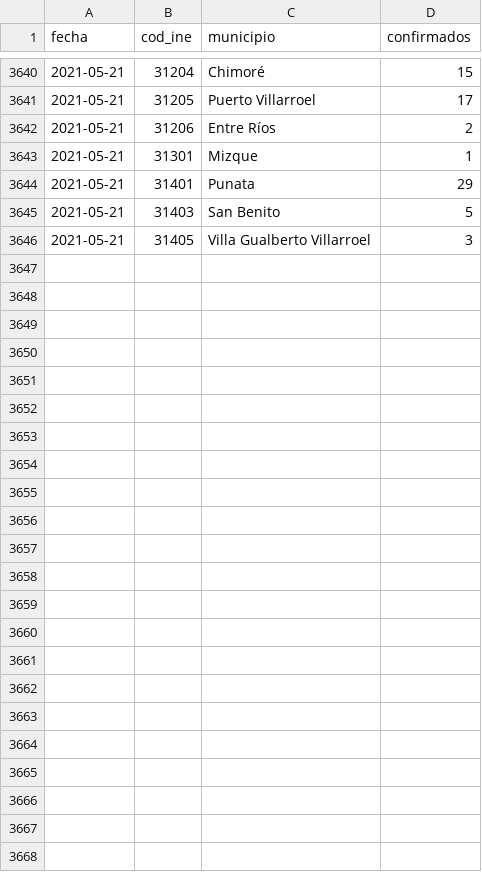
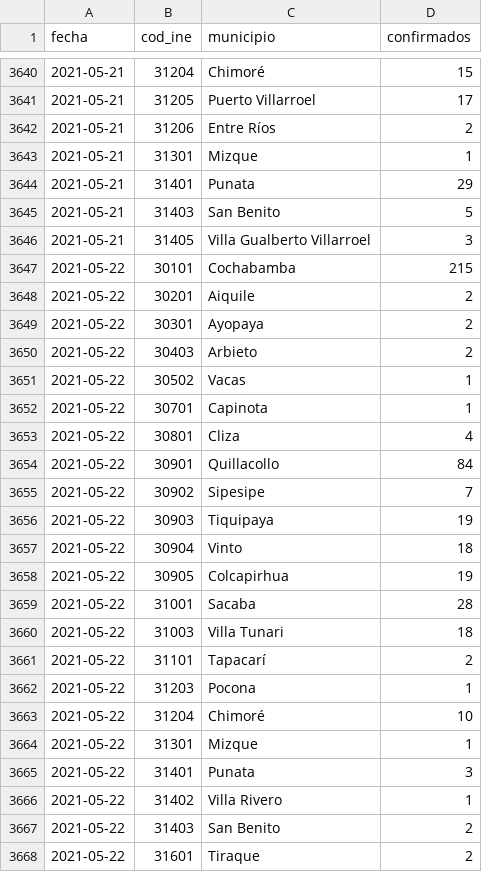
Before and after one commit to mauforonda/covid19bolivia-municipal, a CSV file: cochabamba.csv, drawn as a sheet; only a part is shown, gaps mark what is left out; the diff names each change by its address in the sheet, - before the commit and + after, or states it on an @@ line.

Commit message:
[ci] actualización

```diff
--- a/cochabamba.csv
+++ b/cochabamba.csv
+row 3647: 2021-05-22 | 30101 | Cochabamba | 215
+row 3648: 2021-05-22 | 30201 | Aiquile | 2
+row 3649: 2021-05-22 | 30301 | Ayopaya | 2
+row 3650: 2021-05-22 | 30403 | Arbieto | 2
+row 3651: 2021-05-22 | 30502 | Vacas | 1
+row 3652: 2021-05-22 | 30701 | Capinota | 1
+row 3653: 2021-05-22 | 30801 | Cliza | 4
+row 3654: 2021-05-22 | 30901 | Quillacollo | 84
+row 3655: 2021-05-22 | 30902 | Sipesipe | 7
+row 3656: 2021-05-22 | 30903 | Tiquipaya | 19
+row 3657: 2021-05-22 | 30904 | Vinto | 18
+row 3658: 2021-05-22 | 30905 | Colcapirhua | 19
+row 3659: 2021-05-22 | 31001 | Sacaba | 28
+row 3660: 2021-05-22 | 31003 | Villa Tunari | 18
+row 3661: 2021-05-22 | 31101 | Tapacarí | 2
+row 3662: 2021-05-22 | 31203 | Pocona | 1
+row 3663: 2021-05-22 | 31204 | Chimoré | 10
+row 3664: 2021-05-22 | 31301 | Mizque | 1
+row 3665: 2021-05-22 | 31401 | Punata | 3
+row 3666: 2021-05-22 | 31402 | Villa Rivero | 1
+row 3667: 2021-05-22 | 31403 | San Benito | 2
+row 3668: 2021-05-22 | 31601 | Tiraque | 2
```
